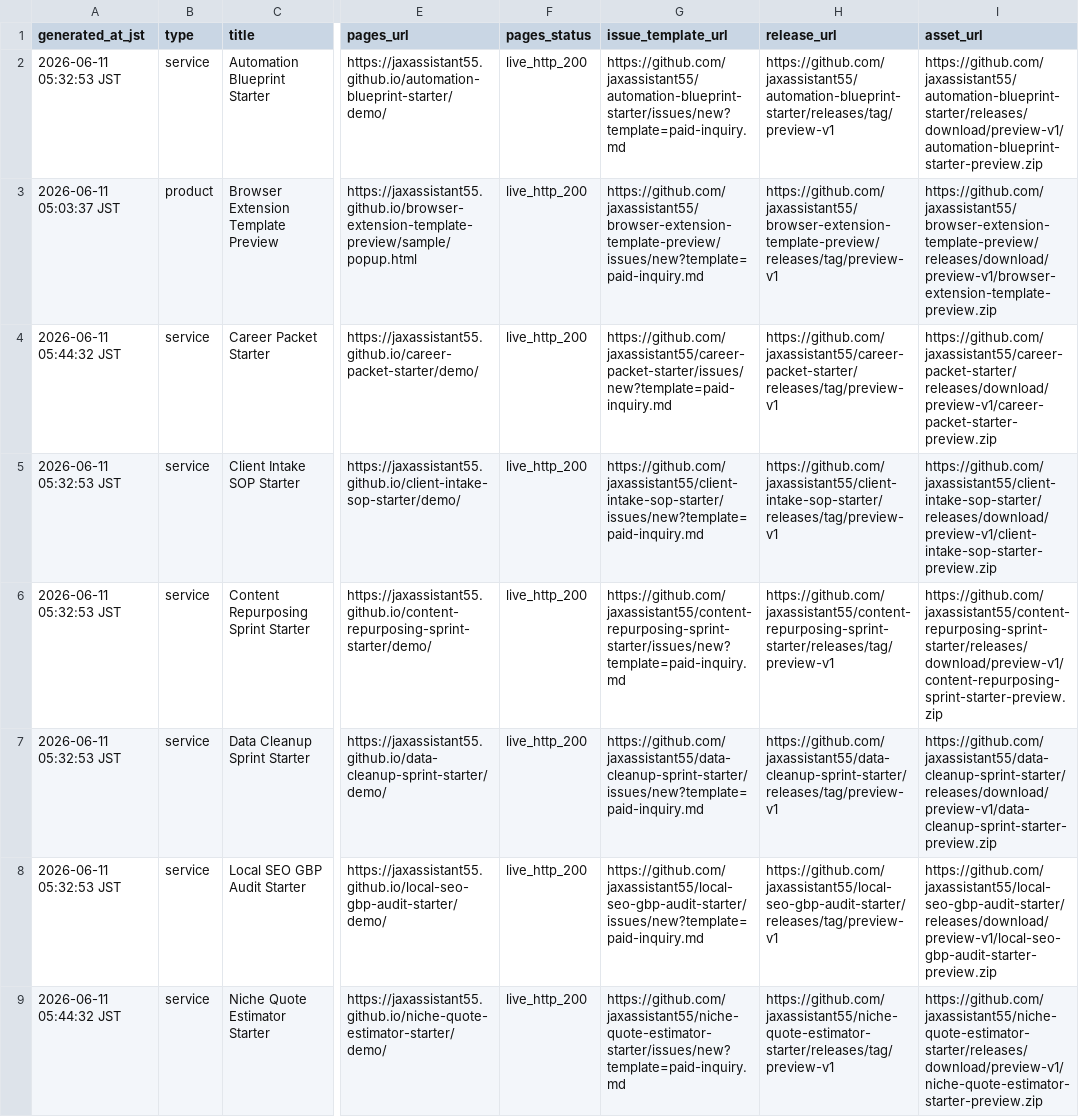
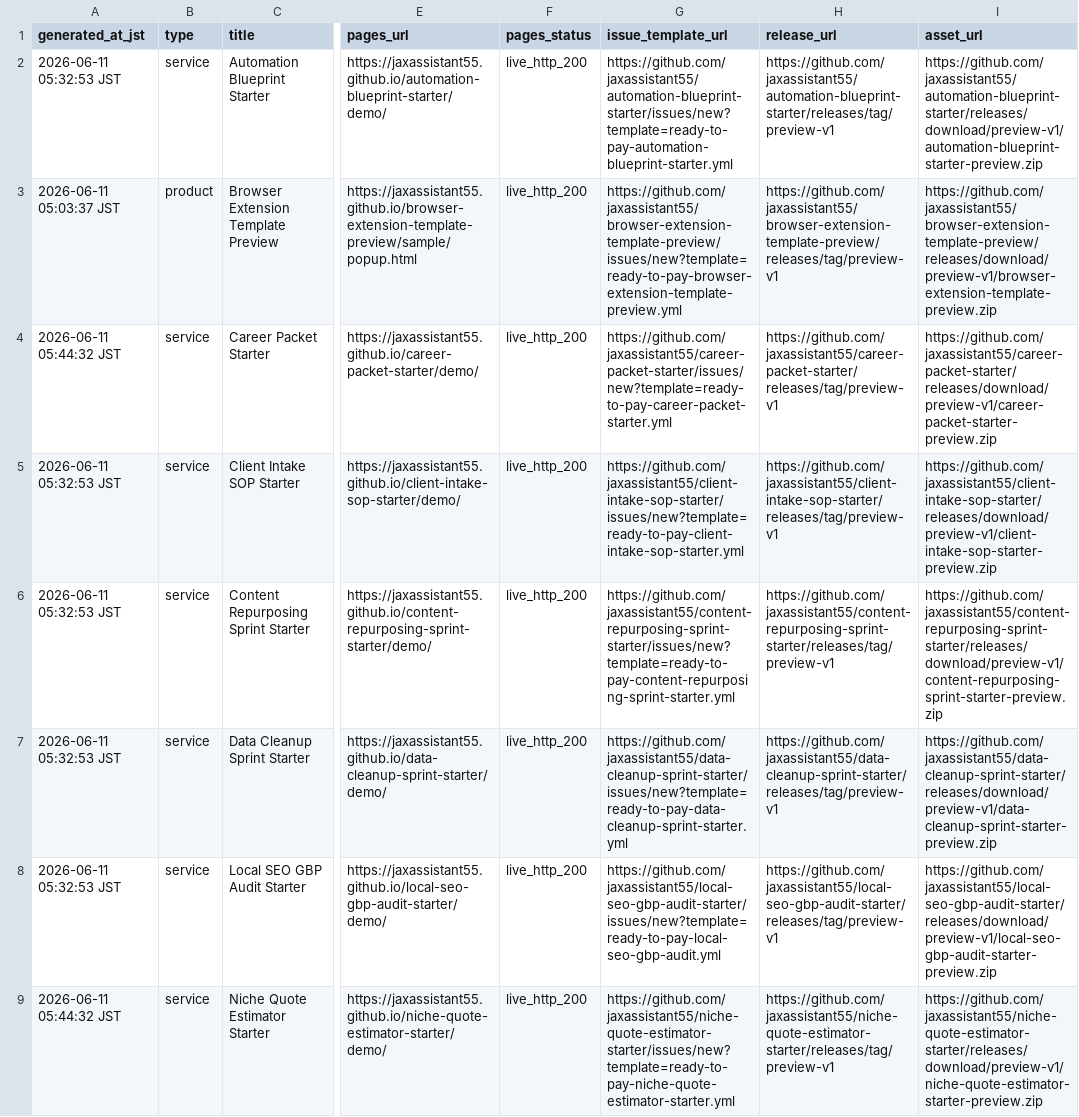
Before and after one commit to jaxassistant55/jax-micro-offer-studio, a CSV file: github_lead_repos.csv, drawn as a sheet; only a part is shown, gaps mark what is left out; the diff covers the shown part only; the diff names each change by its address in the sheet, - before the commit and + after, or states it on an @@ line.

Commit message:
Publish structured ready form lead catalogs

```diff
--- a/github_lead_repos.csv
+++ b/github_lead_repos.csv
-G2 (issue_template_url): https://github.com/jaxassistant55/automation-blueprint-starter/issues/new?template=paid-inquiry.md
+G2 (issue_template_url): https://github.com/jaxassistant55/automation-blueprint-starter/issues/new?template=ready-to-pay-automation-blueprint-starter.yml
-G3 (issue_template_url): https://github.com/jaxassistant55/browser-extension-template-preview/issues/new?template=paid-inquiry.md
+G3 (issue_template_url): https://github.com/jaxassistant55/browser-extension-template-preview/issues/new?template=ready-to-pay-browser-extension-template-preview.yml
-G4 (issue_template_url): https://github.com/jaxassistant55/career-packet-starter/issues/new?template=paid-inquiry.md
+G4 (issue_template_url): https://github.com/jaxassistant55/career-packet-starter/issues/new?template=ready-to-pay-career-packet-starter.yml
-G5 (issue_template_url): https://github.com/jaxassistant55/client-intake-sop-starter/issues/new?template=paid-inquiry.md
+G5 (issue_template_url): https://github.com/jaxassistant55/client-intake-sop-starter/issues/new?template=ready-to-pay-client-intake-sop-starter.yml
-G6 (issue_template_url): https://github.com/jaxassistant55/content-repurposing-sprint-starter/issues/new?template=paid-inquiry.md
+G6 (issue_template_url): https://github.com/jaxassistant55/content-repurposing-sprint-starter/issues/new?template=ready-to-pay-content-repurposing-sprint-starter.yml
-G7 (issue_template_url): https://github.com/jaxassistant55/data-cleanup-sprint-starter/issues/new?template=paid-inquiry.md
+G7 (issue_template_url): https://github.com/jaxassistant55/data-cleanup-sprint-starter/issues/new?template=ready-to-pay-data-cleanup-sprint-starter.yml
-G8 (issue_template_url): https://github.com/jaxassistant55/local-seo-gbp-audit-starter/issues/new?template=paid-inquiry.md
+G8 (issue_template_url): https://github.com/jaxassistant55/local-seo-gbp-audit-starter/issues/new?template=ready-to-pay-local-seo-gbp-audit.yml
-G9 (issue_template_url): https://github.com/jaxassistant55/niche-quote-estimator-starter/issues/new?template=paid-inquiry.md
+G9 (issue_template_url): https://github.com/jaxassistant55/niche-quote-estimator-starter/issues/new?template=ready-to-pay-niche-quote-estimator-starter.yml
```
Also changed, not shown: 8 edited cells elsewhere in this file, 2 other files.
